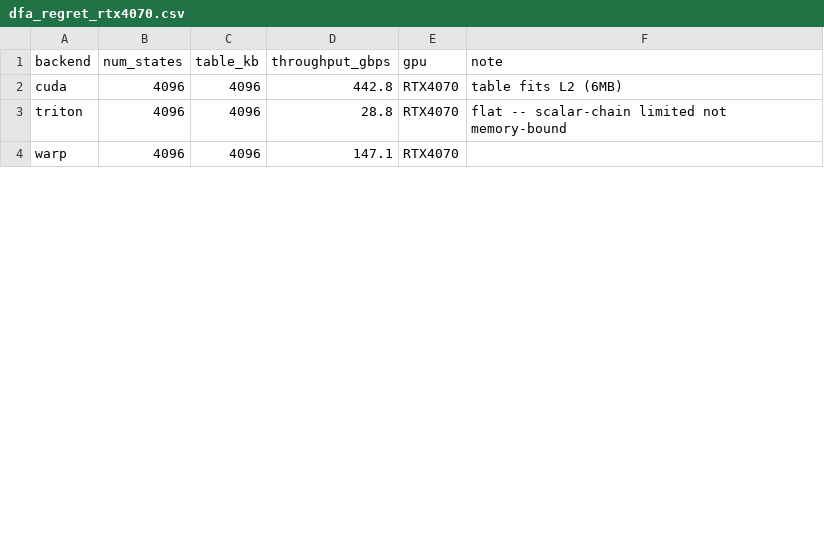
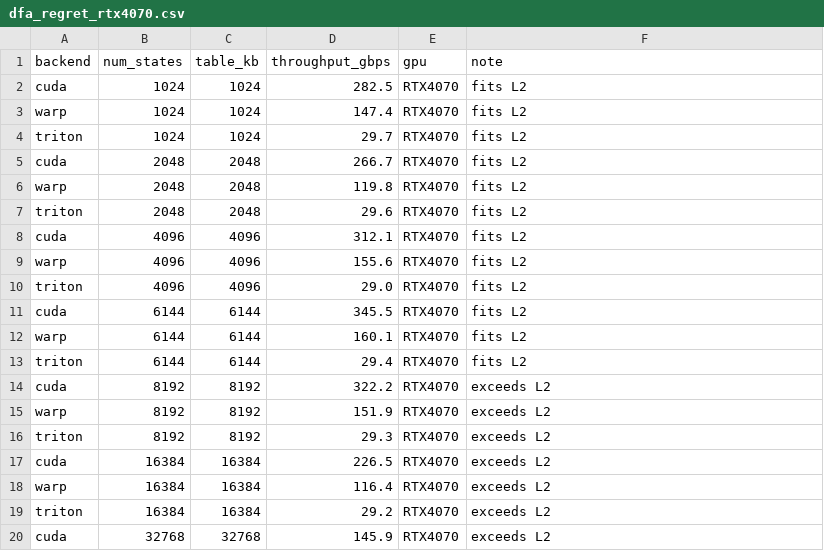
Before and after one commit to alepot55/gpufsm, a CSV file: paper/data/dfa_regret_rtx4070.csv, drawn as a sheet; only a part is shown; the diff covers the shown part only.

Commit message:
feat(dfa): finer table-size sweep — L2 memory-bound knee now visible as a curve
scripts/sweep_dfa.py: 9-point table-size grid (1-100MB) x cuda/warp/triton, oracle-validated,
warmup+median timing. Replaces the 2-point dfa_regret CSV with a curve that shows the knee:
CUDA peaks 345 Gbps EXACTLY at the 6MB L2 then falls 2.4x to a DRAM plateau ~150-175; Warp
mirrors at ~half (160->97); Triton flat 29-32 Gbps across the whole range (never reaches the
memory regime). fig_dfa_memory_bound rewritten as a log-x line plot with the L2 marker.
Reconciled DFA regret to the new data everywhere: Triton 7-15x->5-12x, Warp 2-3x->1.5-2.2x,
abstract Triton 6-15x->5-12x / Warp 'within ~2x' on DFA. Paper rebuilds clean (5pp, 0 overfull,
0 undefined). CI green.

```diff
--- a/paper/data/dfa_regret_rtx4070.csv
+++ b/paper/data/dfa_regret_rtx4070.csv
@@ -1,4 +1,20 @@
 backend,num_states,table_kb,throughput_gbps,gpu,note
-cuda,4096,4096,442.8,RTX4070,table fits L2 (6MB)
-triton,4096,4096,28.8,RTX4070,flat -- scalar-chain limited not memory-bound
-warp,4096,4096,147.1,RTX4070,
+cuda,1024,1024,282.5,RTX4070,fits L2
+warp,1024,1024,147.4,RTX4070,fits L2
+triton,1024,1024,29.7,RTX4070,fits L2
+cuda,2048,2048,266.7,RTX4070,fits L2
+warp,2048,2048,119.8,RTX4070,fits L2
+triton,2048,2048,29.6,RTX4070,fits L2
+cuda,4096,4096,312.1,RTX4070,fits L2
+warp,4096,4096,155.6,RTX4070,fits L2
+triton,4096,4096,29.0,RTX4070,fits L2
+cuda,6144,6144,345.5,RTX4070,fits L2
+warp,6144,6144,160.1,RTX4070,fits L2
+triton,6144,6144,29.4,RTX4070,fits L2
+cuda,8192,8192,322.2,RTX4070,exceeds L2
+warp,8192,8192,151.9,RTX4070,exceeds L2
+triton,8192,8192,29.3,RTX4070,exceeds L2
+cuda,16384,16384,226.5,RTX4070,exceeds L2
+warp,16384,16384,116.4,RTX4070,exceeds L2
+triton,16384,16384,29.2,RTX4070,exceeds L2
+cuda,32768,32768,145.9,RTX4070,exceeds L2
```
Also changed, not shown: 5 added rows and 8 edited cells elsewhere in this file, 8 other files.
